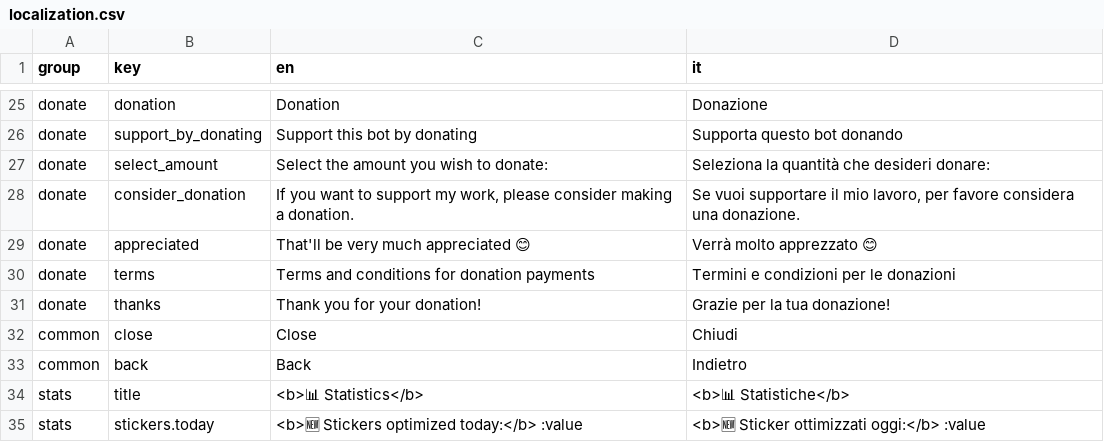
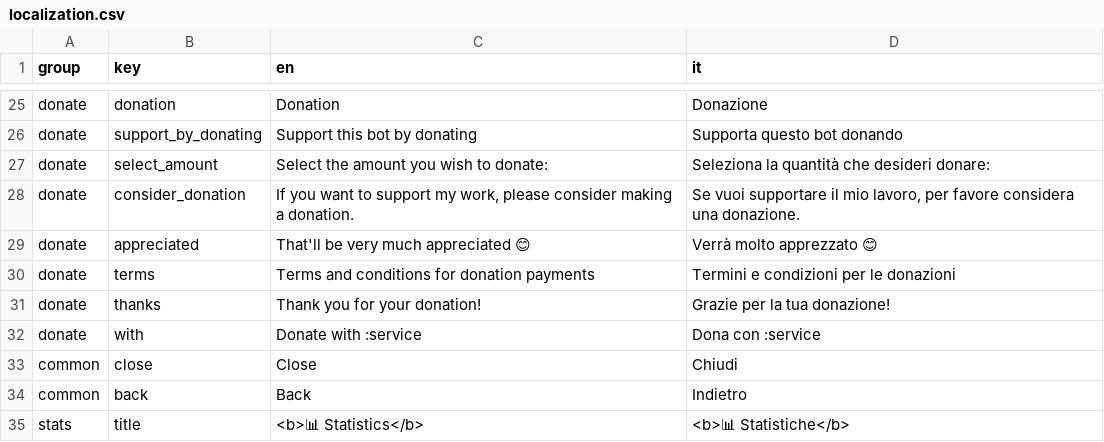
Before and after one commit to Lukasss93/telegram-stickeroptimizer, a CSV file: resources/lang/localization.csv, drawn as a sheet; only a part is shown, gaps mark what is left out; the shorter side is filled out with more unchanged rows; the diff names each change by its address in the sheet, - before the commit and + after, or states it on an @@ line.

```diff
--- a/resources/lang/localization.csv
+++ b/resources/lang/localization.csv
+row 32: donate | with | Donate with :service | Dona con :service
```
Also changed, not shown: 28 other files.
